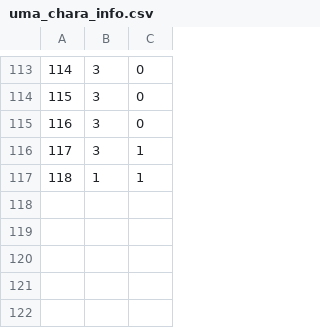
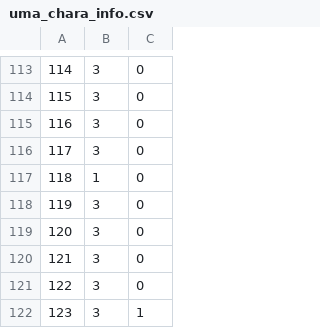
Before and after one commit to mimaraka/mimbot, a CSV file: data/csv/uma_chara_info.csv, drawn as a sheet; only a part is shown, gaps mark what is left out; removed rows and columns are numbered as before the commit, all else as after; the diff names each change by its address in the sheet, - before the commit and + after, or states it on an @@ line.

```diff
--- a/data/csv/uma_chara_info.csv
+++ b/data/csv/uma_chara_info.csv
+row 116: 117 | 3 | 0
+row 117: 118 | 1 | 0
+row 118: 119 | 3 | 0
+row 119: 120 | 3 | 0
+row 120: 121 | 3 | 0
+row 121: 122 | 3 | 0
@@ column A renumbered in row 122 @@
-row 117: 118 | 1 | 1
```
Also changed, not shown: 10 other files.
